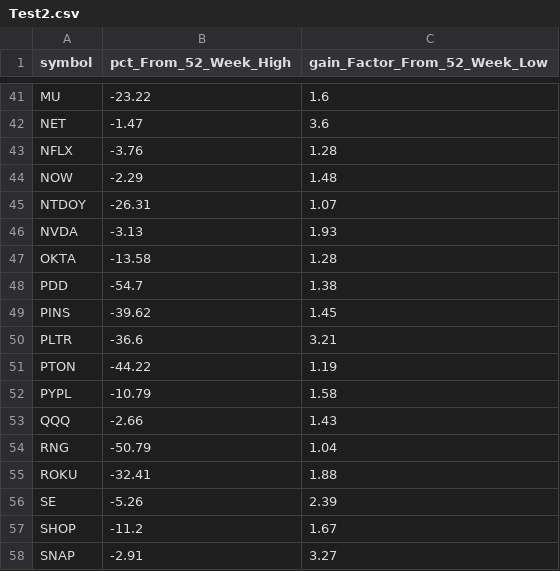
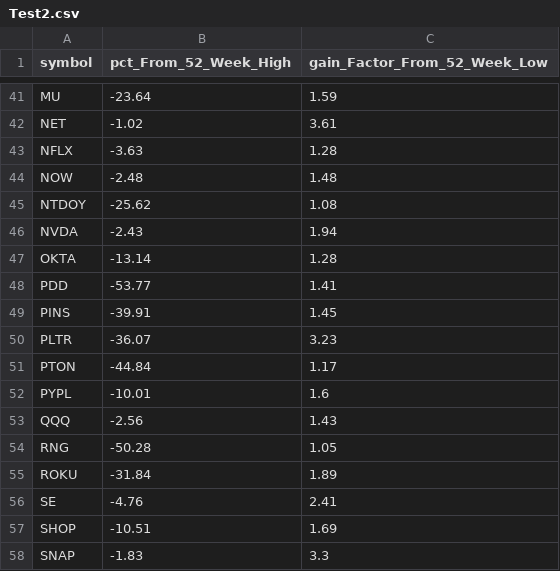
Before and after one commit to bheem-palepuin/csv, a CSV file: Test2.csv, drawn as a sheet; only a part is shown, gaps mark what is left out; the diff covers the shown part only; the diff names each change by its address in the sheet, - before the commit and + after, or states it on an @@ line.

```diff
--- a/Test2.csv
+++ b/Test2.csv
-B41 (pct_From_52_Week_High): -23.22
+B41 (pct_From_52_Week_High): -23.64
-C41 (gain_Factor_From_52_Week_Low): 1.6
+C41 (gain_Factor_From_52_Week_Low): 1.59
-B42 (pct_From_52_Week_High): -1.47
+B42 (pct_From_52_Week_High): -1.02
-C42 (gain_Factor_From_52_Week_Low): 3.6
+C42 (gain_Factor_From_52_Week_Low): 3.61
-B43 (pct_From_52_Week_High): -3.76
+B43 (pct_From_52_Week_High): -3.63
-B44 (pct_From_52_Week_High): -2.29
+B44 (pct_From_52_Week_High): -2.48
-B45 (pct_From_52_Week_High): -26.31
+B45 (pct_From_52_Week_High): -25.62
-C45 (gain_Factor_From_52_Week_Low): 1.07
+C45 (gain_Factor_From_52_Week_Low): 1.08
-B46 (pct_From_52_Week_High): -3.13
+B46 (pct_From_52_Week_High): -2.43
-C46 (gain_Factor_From_52_Week_Low): 1.93
+C46 (gain_Factor_From_52_Week_Low): 1.94
-B47 (pct_From_52_Week_High): -13.58
+B47 (pct_From_52_Week_High): -13.14
-B48 (pct_From_52_Week_High): -54.7
+B48 (pct_From_52_Week_High): -53.77
-C48 (gain_Factor_From_52_Week_Low): 1.38
+C48 (gain_Factor_From_52_Week_Low): 1.41
-B49 (pct_From_52_Week_High): -39.62
+B49 (pct_From_52_Week_High): -39.91
-B50 (pct_From_52_Week_High): -36.6
+B50 (pct_From_52_Week_High): -36.07
-C50 (gain_Factor_From_52_Week_Low): 3.21
+C50 (gain_Factor_From_52_Week_Low): 3.23
-B51 (pct_From_52_Week_High): -44.22
+B51 (pct_From_52_Week_High): -44.84
-C51 (gain_Factor_From_52_Week_Low): 1.19
+C51 (gain_Factor_From_52_Week_Low): 1.17
-B52 (pct_From_52_Week_High): -10.79
+B52 (pct_From_52_Week_High): -10.01
-C52 (gain_Factor_From_52_Week_Low): 1.58
+C52 (gain_Factor_From_52_Week_Low): 1.6
-B53 (pct_From_52_Week_High): -2.66
+B53 (pct_From_52_Week_High): -2.56
-B54 (pct_From_52_Week_High): -50.79
+B54 (pct_From_52_Week_High): -50.28
-C54 (gain_Factor_From_52_Week_Low): 1.04
+C54 (gain_Factor_From_52_Week_Low): 1.05
-B55 (pct_From_52_Week_High): -32.41
+B55 (pct_From_52_Week_High): -31.84
-C55 (gain_Factor_From_52_Week_Low): 1.88
+C55 (gain_Factor_From_52_Week_Low): 1.89
-B56 (pct_From_52_Week_High): -5.26
+B56 (pct_From_52_Week_High): -4.76
-C56 (gain_Factor_From_52_Week_Low): 2.39
+C56 (gain_Factor_From_52_Week_Low): 2.41
-B57 (pct_From_52_Week_High): -11.2
+B57 (pct_From_52_Week_High): -10.51
-C57 (gain_Factor_From_52_Week_Low): 1.67
+C57 (gain_Factor_From_52_Week_Low): 1.69
-B58 (pct_From_52_Week_High): -2.91
+B58 (pct_From_52_Week_High): -1.83
-C58 (gain_Factor_From_52_Week_Low): 3.27
+C58 (gain_Factor_From_52_Week_Low): 3.3
```
Also changed, not shown: 103 edited cells elsewhere in this file, Test.csv.
